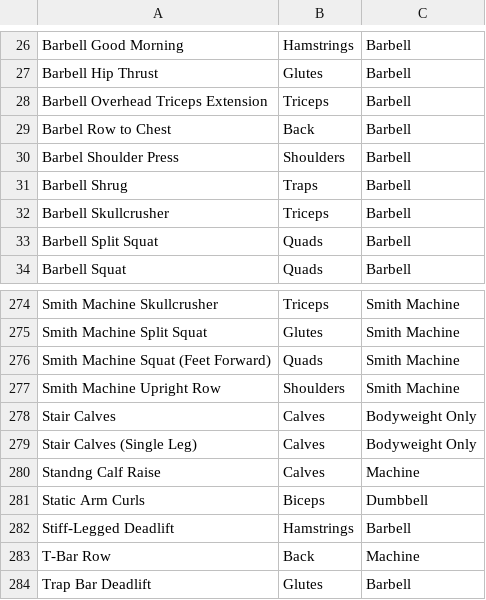
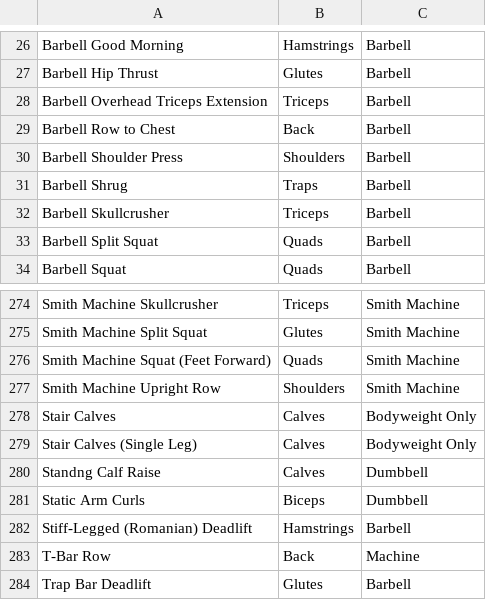
Before and after one commit to Fairfieldfred/yawa4u, a CSV file: exercises.csv, drawn as a sheet; only a part is shown, gaps mark what is left out.

```diff
--- a/exercises.csv
+++ b/exercises.csv
@@ -28,4 +28,4 @@ Barbell Hip Thrust,Glutes,Barbell
 Barbell Overhead Triceps Extension,Triceps,Barbell
-Barbel Row to Chest,Back,Barbell
-Barbel Shoulder Press,Shoulders,Barbell
+Barbell Row to Chest,Back,Barbell
+Barbell Shoulder Press,Shoulders,Barbell
 Barbell Shrug,Traps,Barbell
@@ -279,5 +279,5 @@ Stair Calves,Calves,Bodyweight Only
 Stair Calves (Single Leg),Calves,Bodyweight Only
-Standng Calf Raise,Calves,Machine
+Standng Calf Raise,Calves,Dumbbell
 Static Arm Curls,Biceps,Dumbbell
-Stiff-Legged Deadlift,Hamstrings,Barbell
+"Stiff-Legged (Romanian) Deadlift",Hamstrings,Barbell
 T-Bar Row,Back,Machine
```
Also changed, not shown: 3 other files.
